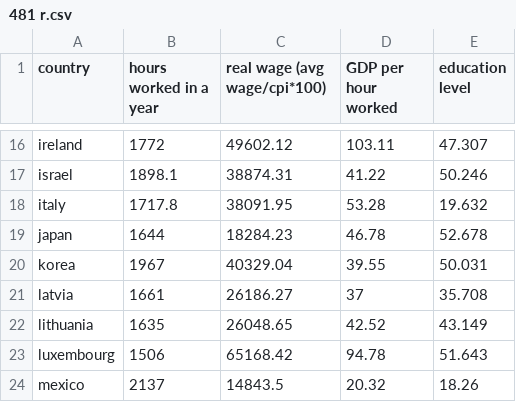
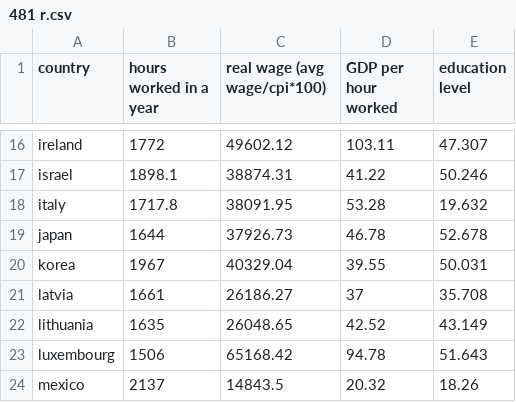
Before and after one commit to stefankang9899/409data, a CSV file: 481 r.csv, drawn as a sheet; only a part is shown, gaps mark what is left out.

Commit message:
Add files via upload

```diff
--- a/481 r.csv
+++ b/481 r.csv
@@ -18,3 +18,3 @@ israel,1898.1,38874.31,41.22,50.246
 italy,1717.8,38091.95,53.28,19.632
-japan,1644,18284.23,46.78,52.678
+japan,1644,37926.73,46.78,52.678
 korea,1967,40329.04,39.55,50.031
```
